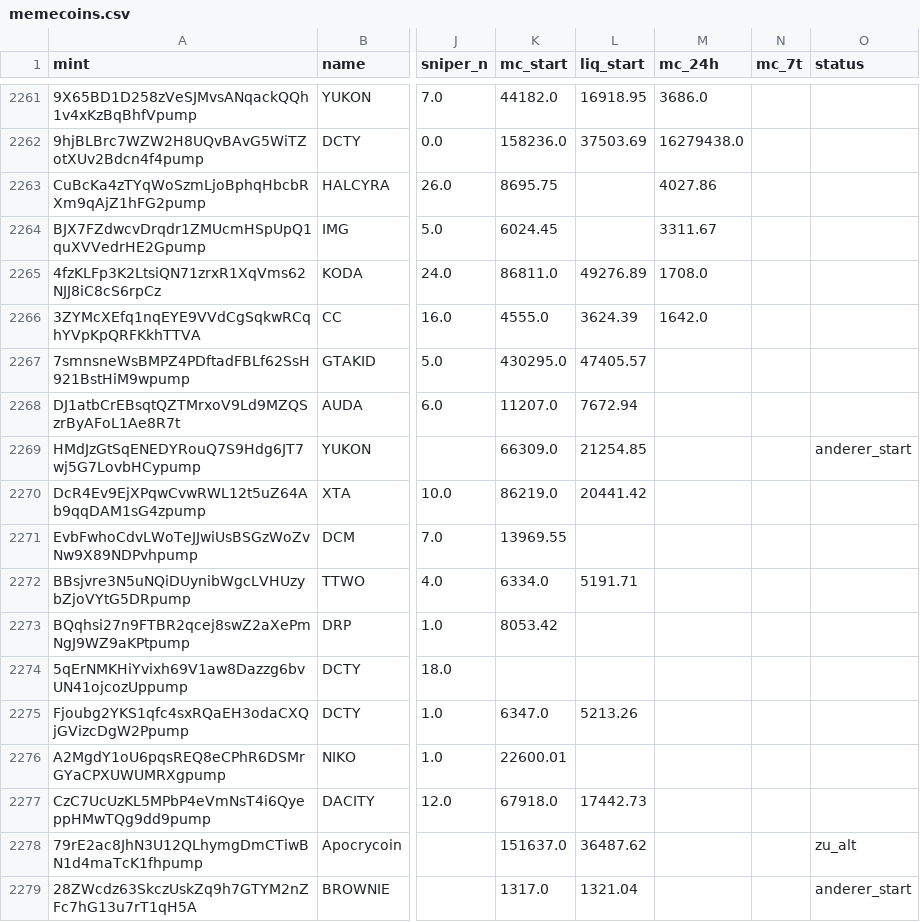
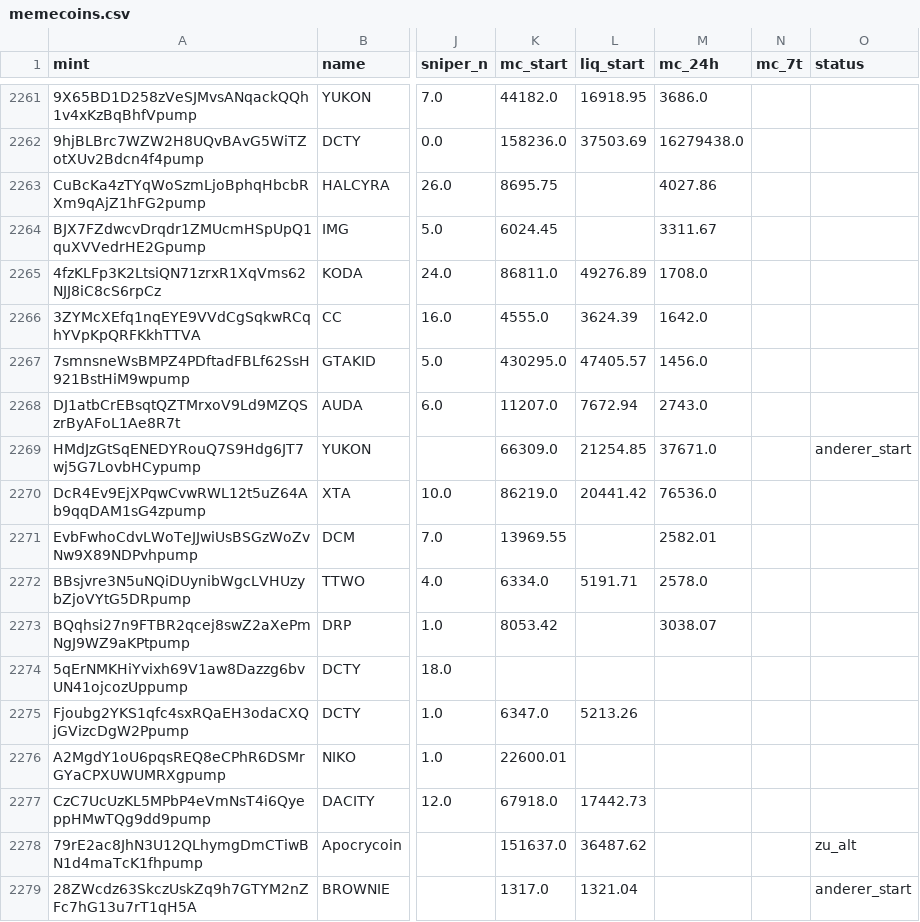
Before and after one commit to tobzwil89/insider, a CSV file: daten/wale/memecoins.csv, drawn as a sheet; only a part is shown, gaps mark what is left out; the diff names each change by its address in the sheet, - before the commit and + after, or states it on an @@ line.

```diff
--- a/daten/wale/memecoins.csv
+++ b/daten/wale/memecoins.csv
-M2267 (mc_24h): (empty)
+M2267 (mc_24h): 1456.0
-M2268 (mc_24h): (empty)
+M2268 (mc_24h): 2743.0
-M2269 (mc_24h): (empty)
+M2269 (mc_24h): 37671.0
-M2270 (mc_24h): (empty)
+M2270 (mc_24h): 76536.0
-M2271 (mc_24h): (empty)
+M2271 (mc_24h): 2582.01
-M2272 (mc_24h): (empty)
+M2272 (mc_24h): 2578.0
-M2273 (mc_24h): (empty)
+M2273 (mc_24h): 3038.07
```
Also changed, not shown: daten/wale/tagesfluss.csv, 2 other files.
